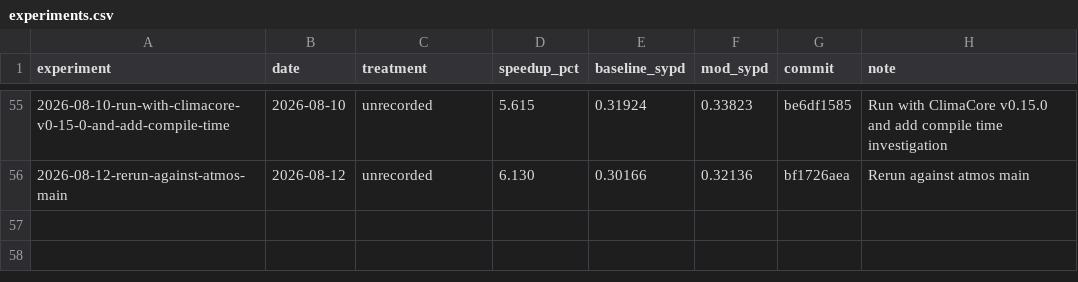
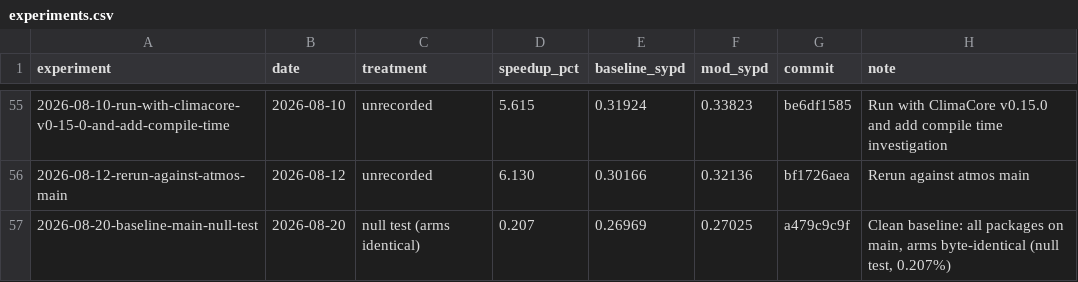
Before and after one commit to petebachant/clima-gpu-profiling, a CSV file: experiments.csv, drawn as a sheet; only a part is shown, gaps mark what is left out.

Commit message:
Document experiment tagging; use -mod tag suffix for shared submodule remotes
A submodule and its -mod sibling are clones of the same remote, so one tag name
cannot point at both arms' commits.

```diff
--- a/experiments.csv
+++ b/experiments.csv
@@ -56 +56,2 @@ experiment,date,treatment,speedup_pct,baseline_sypd,mod_sypd,commit,note
 2026-08-12-rerun-against-atmos-main,2026-08-12,unrecorded,6.130,0.30166,0.32136,bf1726aea,Rerun against atmos main
+2026-08-20-baseline-main-null-test,2026-08-20,null test (arms identical),0.207,0.26969,0.27025,a479c9c9f,"Clean baseline: all packages on main, arms byte-identical (null test, 0.207%)"
```
Also changed, not shown: 2 other files.
